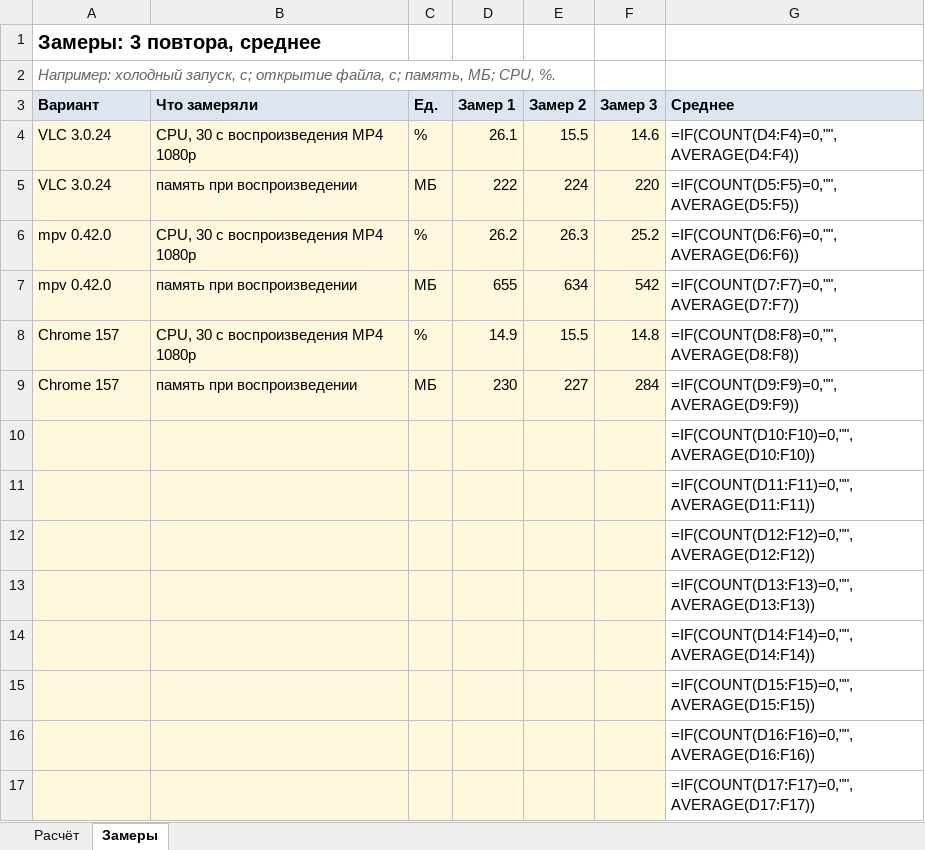
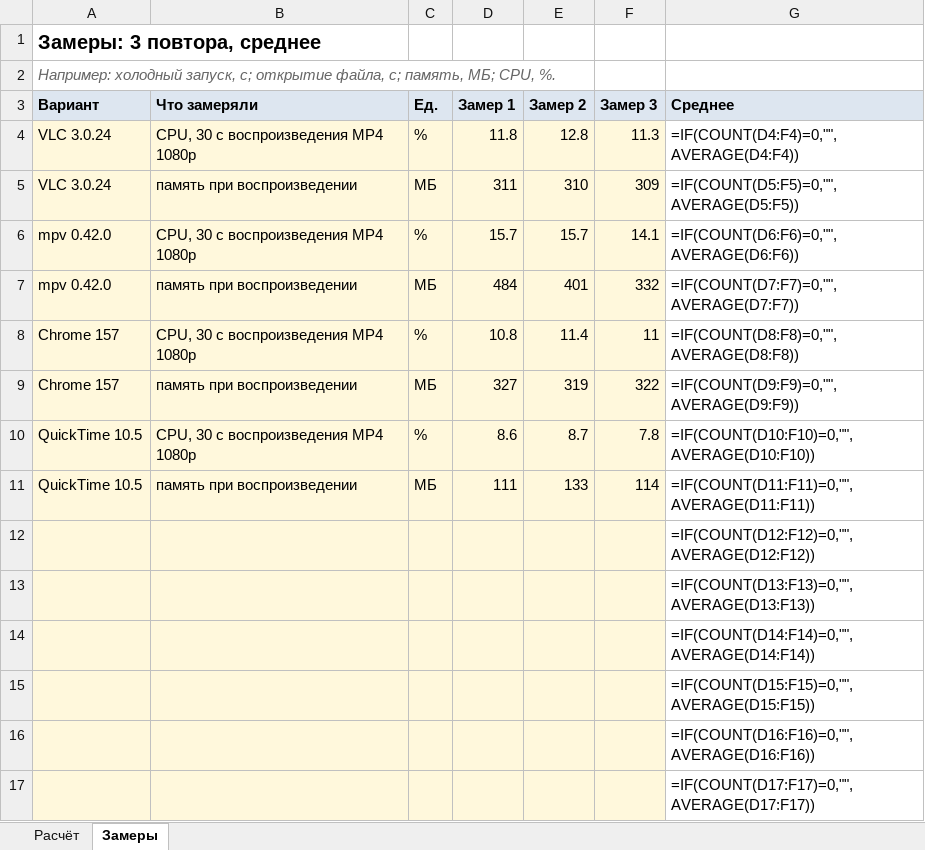
Before and after one commit to Vova-star5/kait-library, an Excel workbook: practice/m07/weighted-score.xlsx, sheet Замеры, drawn as a sheet; only a part is shown; values as stored, in another font and other column widths than the file's, no borders; formulas without a stored value are shown as written; removed rows and columns are numbered as before the commit, all else as after; the diff names each change by its address in the sheet, - before the commit and + after, or states it on an @@ line.

Commit message:
docs: М7 — замер нагрузки QuickTime, пересчёт нагрузки без чужого фонового декодера

```diff
--- a/practice/m07/weighted-score.xlsx (sheet Замеры)
+++ b/practice/m07/weighted-score.xlsx (sheet Замеры)
-D4 (Замер 1): 26.1
+D4 (Замер 1): 11.8
-E4 (Замер 2): 15.5
+E4 (Замер 2): 12.8
-F4 (Замер 3): 14.6
+F4 (Замер 3): 11.3
-D5 (Замер 1): 222
+D5 (Замер 1): 311
-E5 (Замер 2): 224
+E5 (Замер 2): 310
-F5 (Замер 3): 220
+F5 (Замер 3): 309
-D6 (Замер 1): 26.2
+D6 (Замер 1): 15.7
-E6 (Замер 2): 26.3
+E6 (Замер 2): 15.7
-F6 (Замер 3): 25.2
+F6 (Замер 3): 14.1
-D7 (Замер 1): 655
+D7 (Замер 1): 484
-E7 (Замер 2): 634
+E7 (Замер 2): 401
-F7 (Замер 3): 542
+F7 (Замер 3): 332
-D8 (Замер 1): 14.9
+D8 (Замер 1): 10.8
-E8 (Замер 2): 15.5
+E8 (Замер 2): 11.4
-F8 (Замер 3): 14.8
+F8 (Замер 3): 11
-D9 (Замер 1): 230
+D9 (Замер 1): 327
-E9 (Замер 2): 227
+E9 (Замер 2): 319
-F9 (Замер 3): 284
+F9 (Замер 3): 322
-row 10:  |  |  |  |  |  | =IF(COUNT(D10:F10)=0,"",AVERAGE(D10:F10))
-row 11:  |  |  |  |  |  | =IF(COUNT(D11:F11)=0,"",AVERAGE(D11:F11))
+row 10: QuickTime 10.5 | CPU, 30 с воспроизведения MP4 1080p | % | 8.6 | 8.7 | 7.8 | =IF(COUNT(D10:F10)=0,"",AVERAGE(D10:F10))
+row 11: QuickTime 10.5 | память при воспроизведении | МБ | 111 | 133 | 114 | =IF(COUNT(D11:F11)=0,"",AVERAGE(D11:F11))
```
Also changed, not shown: sheet Расчёт, 2 other files.
